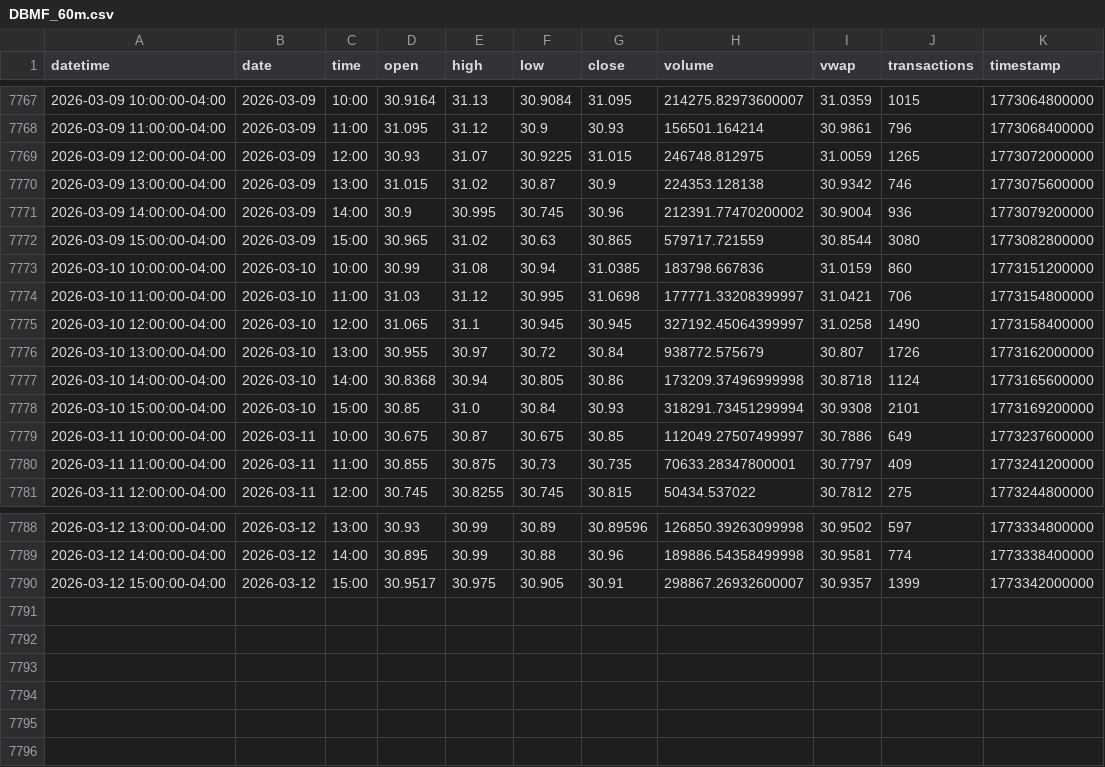
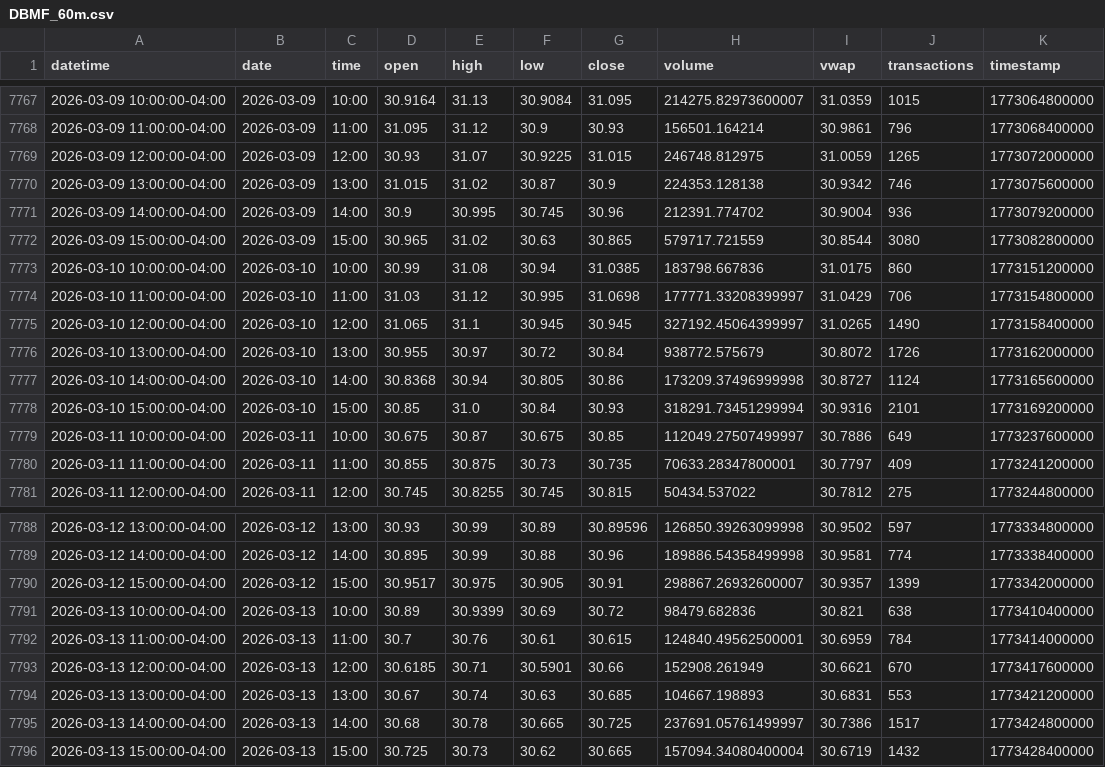
Before and after one commit to mjo156-ship-it/Market-Signals, a CSV file: data/polygon/DBMF_60m.csv, drawn as a sheet; only a part is shown, gaps mark what is left out.

```diff
--- a/data/polygon/DBMF_60m.csv
+++ b/data/polygon/DBMF_60m.csv
@@ -7770,10 +7770,10 @@ datetime,date,time,open,high,low,close,volume,vwap,transactions,timestamp
 2026-03-09 13:00:00-04:00,2026-03-09,13:00,31.015,31.02,30.87,30.9,224353.128138,30.9342,746,1773075600000
-2026-03-09 14:00:00-04:00,2026-03-09,14:00,30.9,30.995,30.745,30.96,212391.77470200002,30.9004,936,1773079200000
+2026-03-09 14:00:00-04:00,2026-03-09,14:00,30.9,30.995,30.745,30.96,212391.774702,30.9004,936,1773079200000
 2026-03-09 15:00:00-04:00,2026-03-09,15:00,30.965,31.02,30.63,30.865,579717.721559,30.8544,3080,1773082800000
-2026-03-10 10:00:00-04:00,2026-03-10,10:00,30.99,31.08,30.94,31.0385,183798.667836,31.0159,860,1773151200000
-2026-03-10 11:00:00-04:00,2026-03-10,11:00,31.03,31.12,30.995,31.0698,177771.33208399997,31.0421,706,1773154800000
-2026-03-10 12:00:00-04:00,2026-03-10,12:00,31.065,31.1,30.945,30.945,327192.45064399997,31.0258,1490,1773158400000
-2026-03-10 13:00:00-04:00,2026-03-10,13:00,30.955,30.97,30.72,30.84,938772.575679,30.807,1726,1773162000000
-2026-03-10 14:00:00-04:00,2026-03-10,14:00,30.8368,30.94,30.805,30.86,173209.37496999998,30.8718,1124,1773165600000
-2026-03-10 15:00:00-04:00,2026-03-10,15:00,30.85,31.0,30.84,30.93,318291.73451299994,30.9308,2101,1773169200000
+2026-03-10 10:00:00-04:00,2026-03-10,10:00,30.99,31.08,30.94,31.0385,183798.667836,31.0175,860,1773151200000
+2026-03-10 11:00:00-04:00,2026-03-10,11:00,31.03,31.12,30.995,31.0698,177771.33208399997,31.0429,706,1773154800000
+2026-03-10 12:00:00-04:00,2026-03-10,12:00,31.065,31.1,30.945,30.945,327192.45064399997,31.0265,1490,1773158400000
+2026-03-10 13:00:00-04:00,2026-03-10,13:00,30.955,30.97,30.72,30.84,938772.575679,30.8072,1726,1773162000000
+2026-03-10 14:00:00-04:00,2026-03-10,14:00,30.8368,30.94,30.805,30.86,173209.37496999998,30.8727,1124,1773165600000
+2026-03-10 15:00:00-04:00,2026-03-10,15:00,30.85,31.0,30.84,30.93,318291.73451299994,30.9316,2101,1773169200000
 2026-03-11 10:00:00-04:00,2026-03-11,10:00,30.675,30.87,30.675,30.85,112049.27507499997,30.7886,649,1773237600000
@@ -7790 +7790,7 @@ datetime,date,time,open,high,low,close,volume,vwap,transactions,timestamp
 2026-03-12 15:00:00-04:00,2026-03-12,15:00,30.9517,30.975,30.905,30.91,298867.26932600007,30.9357,1399,1773342000000
+2026-03-13 10:00:00-04:00,2026-03-13,10:00,30.89,30.9399,30.69,30.72,98479.682836,30.821,638,1773410400000
+2026-03-13 11:00:00-04:00,2026-03-13,11:00,30.7,30.76,30.61,30.615,124840.49562500001,30.6959,784,1773414000000
+2026-03-13 12:00:00-04:00,2026-03-13,12:00,30.6185,30.71,30.5901,30.66,152908.261949,30.6621,670,1773417600000
+2026-03-13 13:00:00-04:00,2026-03-13,13:00,30.67,30.74,30.63,30.685,104667.198893,30.6831,553,1773421200000
+2026-03-13 14:00:00-04:00,2026-03-13,14:00,30.68,30.78,30.665,30.725,237691.05761499997,30.7386,1517,1773424800000
+2026-03-13 15:00:00-04:00,2026-03-13,15:00,30.725,30.73,30.62,30.665,157094.34080400004,30.6719,1432,1773428400000
```
Also changed, not shown: data/polygon/CTA_60m.csv, data/polygon/FNGO_60m.csv, 33 other files.
